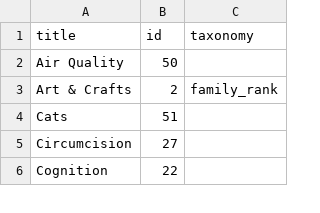
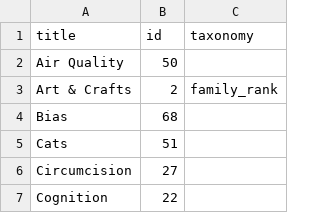
Before and after one commit to convus/legacy-convus_content, a CSV file: tags.csv, drawn as a sheet; only a part is shown.

```diff
--- a/tags.csv
+++ b/tags.csv
@@ -3,2 +3,3 @@ Air Quality,50,
 Art & Crafts,2,family_rank
+Bias,68,
 Cats,51,
```
Also changed, not shown: publications.csv.
